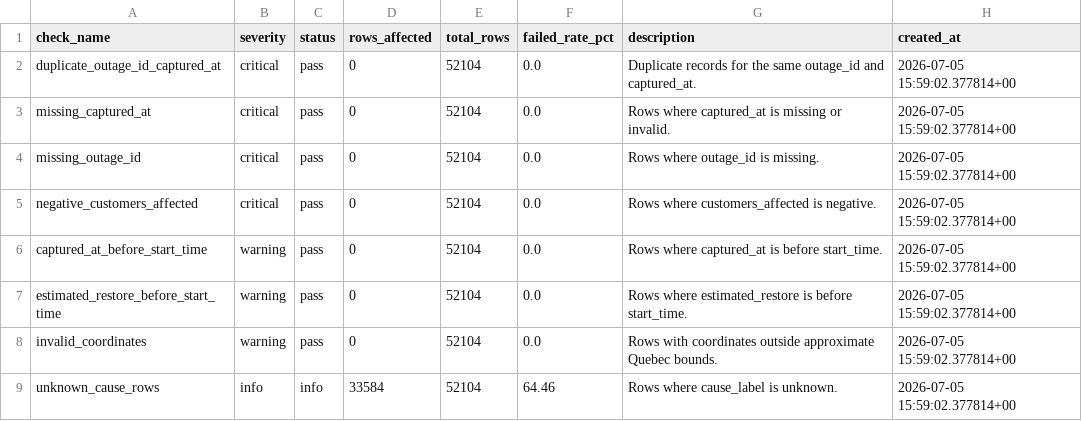
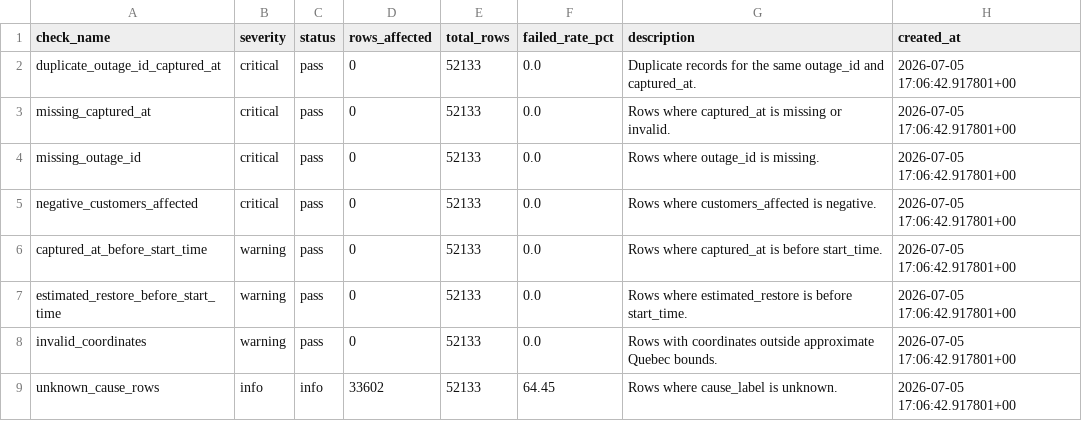
Before and after one commit to YannickBoily/ProjetHydro, a CSV file: data/processed/data_quality_report.csv, drawn as a sheet.

```diff
--- a/data/processed/data_quality_report.csv
+++ b/data/processed/data_quality_report.csv
@@ -1,9 +1,9 @@
 check_name,severity,status,rows_affected,total_rows,failed_rate_pct,description,created_at
-duplicate_outage_id_captured_at,critical,pass,0,52104,0.0,Duplicate records for the same outage_id and captured_at.,2026-07-05 15:59:02.377814+00
-missing_captured_at,critical,pass,0,52104,0.0,Rows where captured_at is missing or invalid.,2026-07-05 15:59:02.377814+00
-missing_outage_id,critical,pass,0,52104,0.0,Rows where outage_id is missing.,2026-07-05 15:59:02.377814+00
-negative_customers_affected,critical,pass,0,52104,0.0,Rows where customers_affected is negative.,2026-07-05 15:59:02.377814+00
-captured_at_before_start_time,warning,pass,0,52104,0.0,Rows where captured_at is before start_time.,2026-07-05 15:59:02.377814+00
-estimated_restore_before_start_time,warning,pass,0,52104,0.0,Rows where estimated_restore is before start_time.,2026-07-05 15:59:02.377814+00
-invalid_coordinates,warning,pass,0,52104,0.0,Rows with coordinates outside approximate Quebec bounds.,2026-07-05 15:59:02.377814+00
-unknown_cause_rows,info,info,33584,52104,64.46,Rows where cause_label is unknown.,2026-07-05 15:59:02.377814+00
+duplicate_outage_id_captured_at,critical,pass,0,52133,0.0,Duplicate records for the same outage_id and captured_at.,2026-07-05 17:06:42.917801+00
+missing_captured_at,critical,pass,0,52133,0.0,Rows where captured_at is missing or invalid.,2026-07-05 17:06:42.917801+00
+missing_outage_id,critical,pass,0,52133,0.0,Rows where outage_id is missing.,2026-07-05 17:06:42.917801+00
+negative_customers_affected,critical,pass,0,52133,0.0,Rows where customers_affected is negative.,2026-07-05 17:06:42.917801+00
+captured_at_before_start_time,warning,pass,0,52133,0.0,Rows where captured_at is before start_time.,2026-07-05 17:06:42.917801+00
+estimated_restore_before_start_time,warning,pass,0,52133,0.0,Rows where estimated_restore is before start_time.,2026-07-05 17:06:42.917801+00
+invalid_coordinates,warning,pass,0,52133,0.0,Rows with coordinates outside approximate Quebec bounds.,2026-07-05 17:06:42.917801+00
+unknown_cause_rows,info,info,33602,52133,64.45,Rows where cause_label is unknown.,2026-07-05 17:06:42.917801+00
```
Also changed, not shown: data/processed/active_outages.csv, data/processed/daily_summary.csv, 2 other files.
